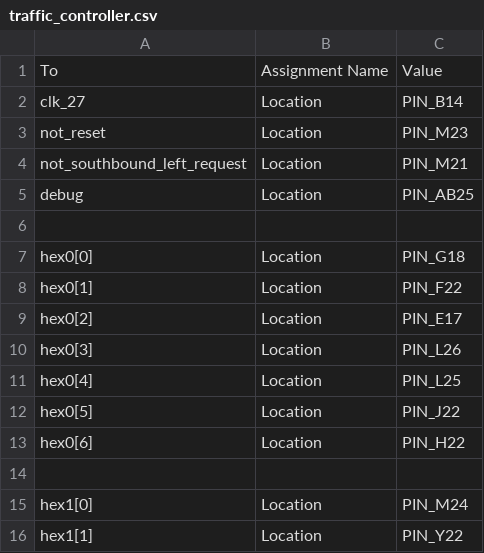
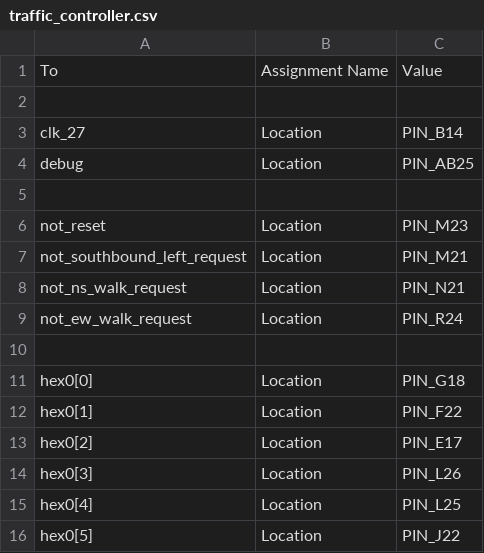
Before and after one commit to wahhajjaved/cme341, a CSV file: labs/lab6/traffic_controller.csv, drawn as a sheet; only a part is shown; the shorter side is filled out with more unchanged rows; the diff covers the shown part only.

Commit message:
lab 6 walk signals implemented. Not compiled. walk_request_waiting not done

```diff
--- a/labs/lab6/traffic_controller.csv
+++ b/labs/lab6/traffic_controller.csv
@@ -1,6 +1,10 @@
 To, Assignment Name, Value
+
 clk_27, Location, PIN_B14
+debug, Location, PIN_AB25
+
 not_reset, Location, PIN_M23
 not_southbound_left_request, Location, PIN_M21
-debug, Location, PIN_AB25
+not_ns_walk_request, Location, PIN_N21
+not_ew_walk_request, Location, PIN_R24
 
```
Also changed, not shown: 32 added rows elsewhere in this file, 3 other files.
